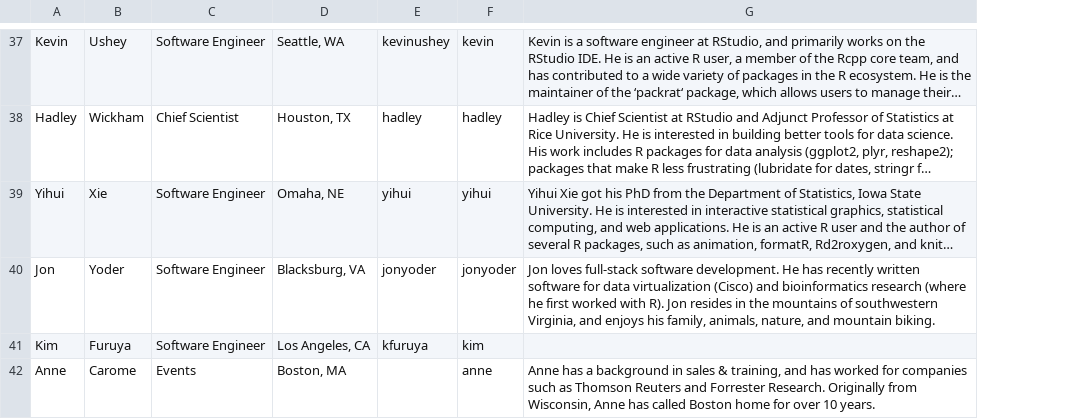
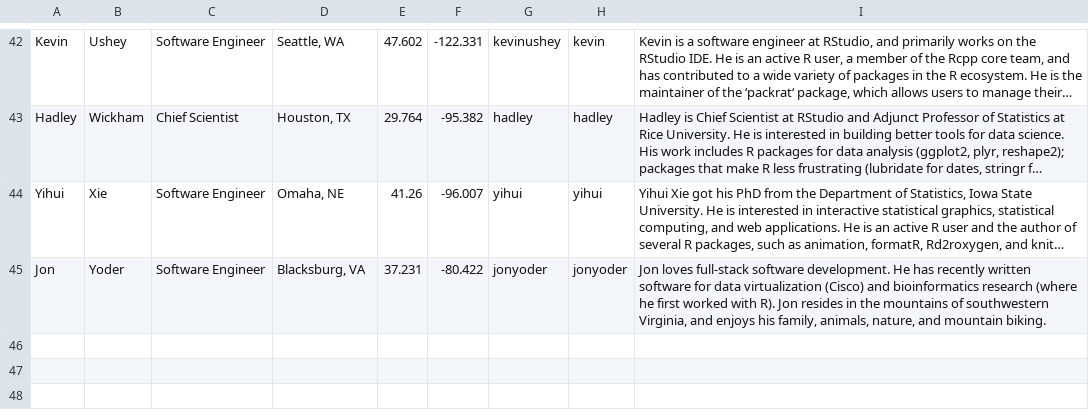
Before and after one commit to bborgesr/employee-dir, a CSV file: www/data/rstudio.csv, drawn as a sheet; only a part is shown, gaps mark what is left out; long unchanged cells end in …; removed rows and columns are numbered as before the commit, all else as after; the diff covers the shown part only; the diff names each change by its address in the sheet, - before the commit and + after, or states it on an @@ line.

```diff
--- a/www/data/rstudio.csv
+++ b/www/data/rstudio.csv
+column E, rows 42-45: 47.602 | 29.764 | 41.26 | 37.231
+column F, rows 42-45: -122.331 | -95.382 | -96.007 | -80.422
-row 41: Kim | Furuya | Software Engineer | Los Angeles, CA | kfuruya | kim
@@ row 42 moved to row 11: Anne @@
```
Also changed, not shown: 5 added rows, 1 removed row and 2 edited cells elsewhere in this file, www/data/github.csv, 10 other files.
